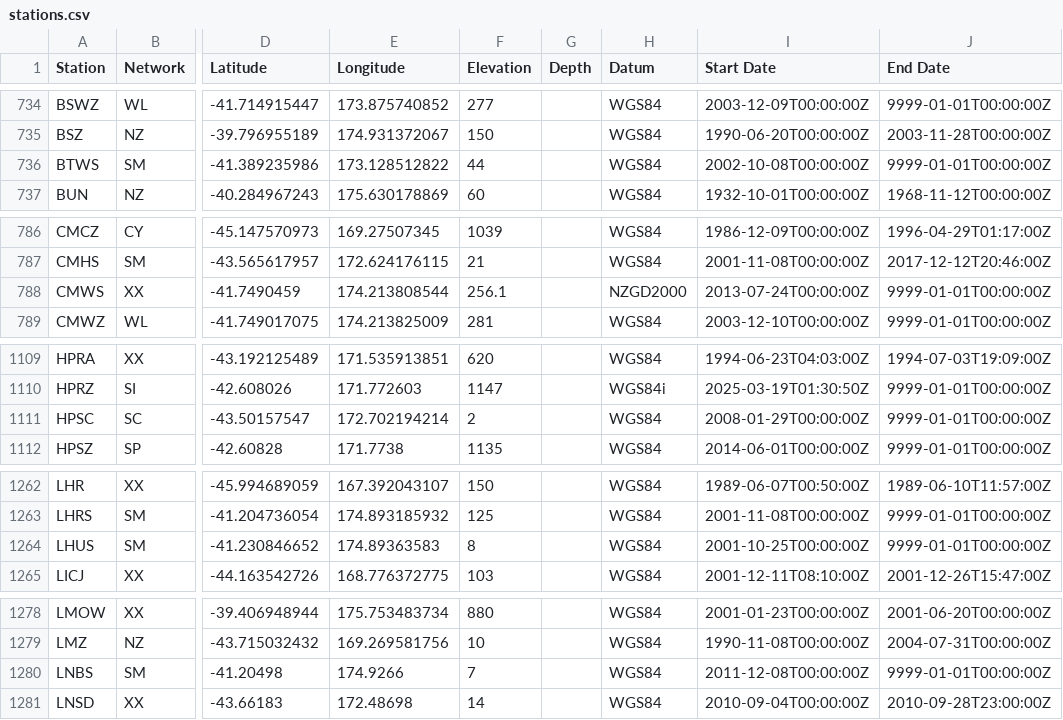
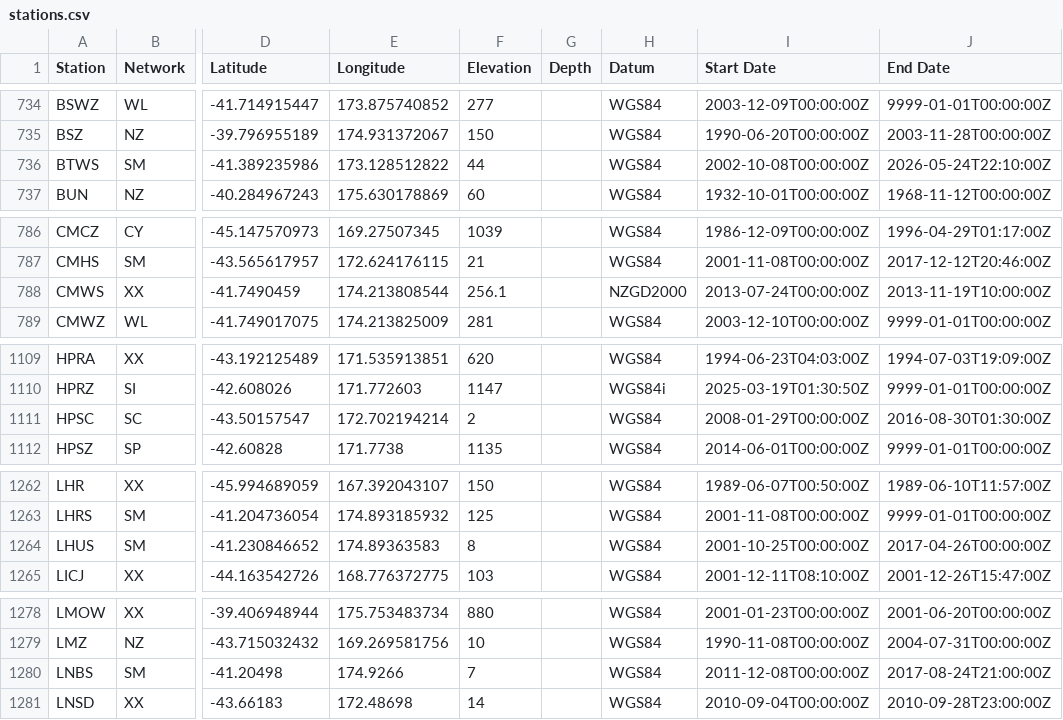
Before and after one commit to GeoNet/delta, a CSV file: network/stations.csv, drawn as a sheet; only a part is shown, gaps mark what is left out; the diff covers the shown part only; the diff names each change by its address in the sheet, - before the commit and + after, or states it on an @@ line.

Commit message:
nfc: tidy-up batch of closed stations

```diff
--- a/network/stations.csv
+++ b/network/stations.csv
-J736 (End Date): 9999-01-01T00:00:00Z
+J736 (End Date): 2026-05-24T22:10:00Z
-J788 (End Date): 9999-01-01T00:00:00Z
+J788 (End Date): 2013-11-19T10:00:00Z
-J1111 (End Date): 9999-01-01T00:00:00Z
+J1111 (End Date): 2016-08-30T01:30:00Z
-J1264 (End Date): 9999-01-01T00:00:00Z
+J1264 (End Date): 2017-04-26T00:00:00Z
-J1280 (End Date): 9999-01-01T00:00:00Z
+J1280 (End Date): 2017-08-24T21:00:00Z
```
Also changed, not shown: 4 edited cells elsewhere in this file, install/recorders.csv, install/streams.csv, 1 other file.
